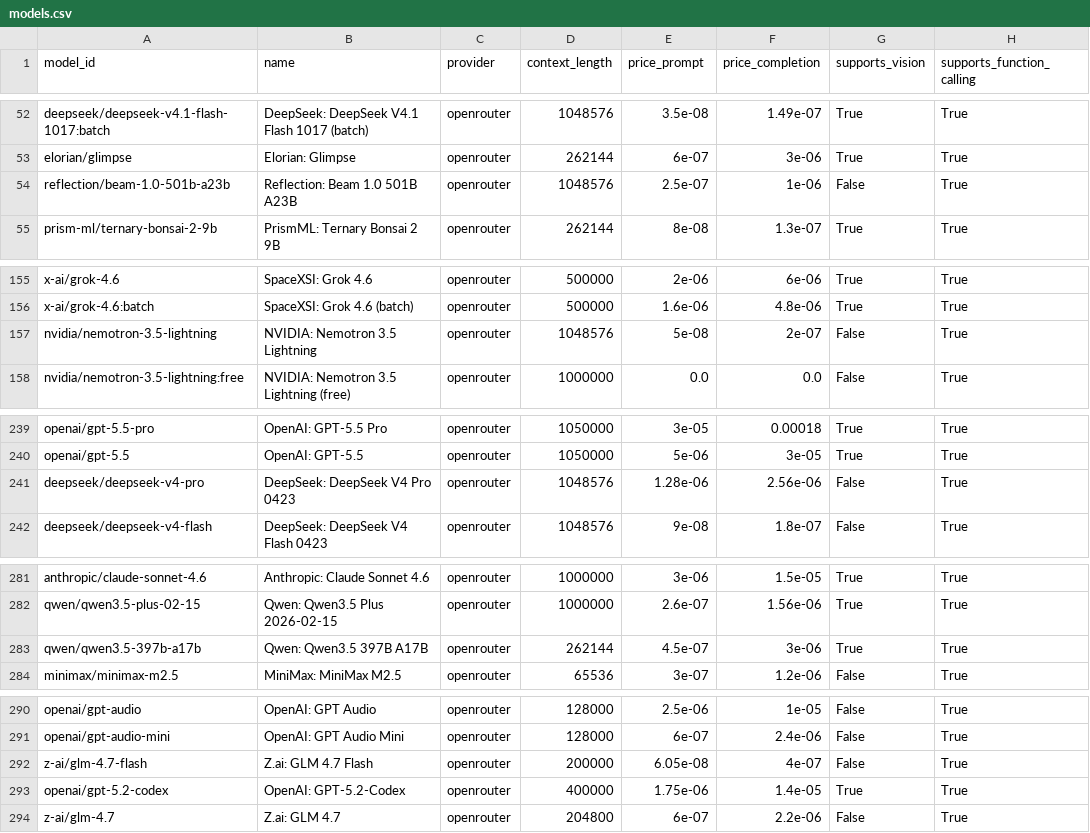
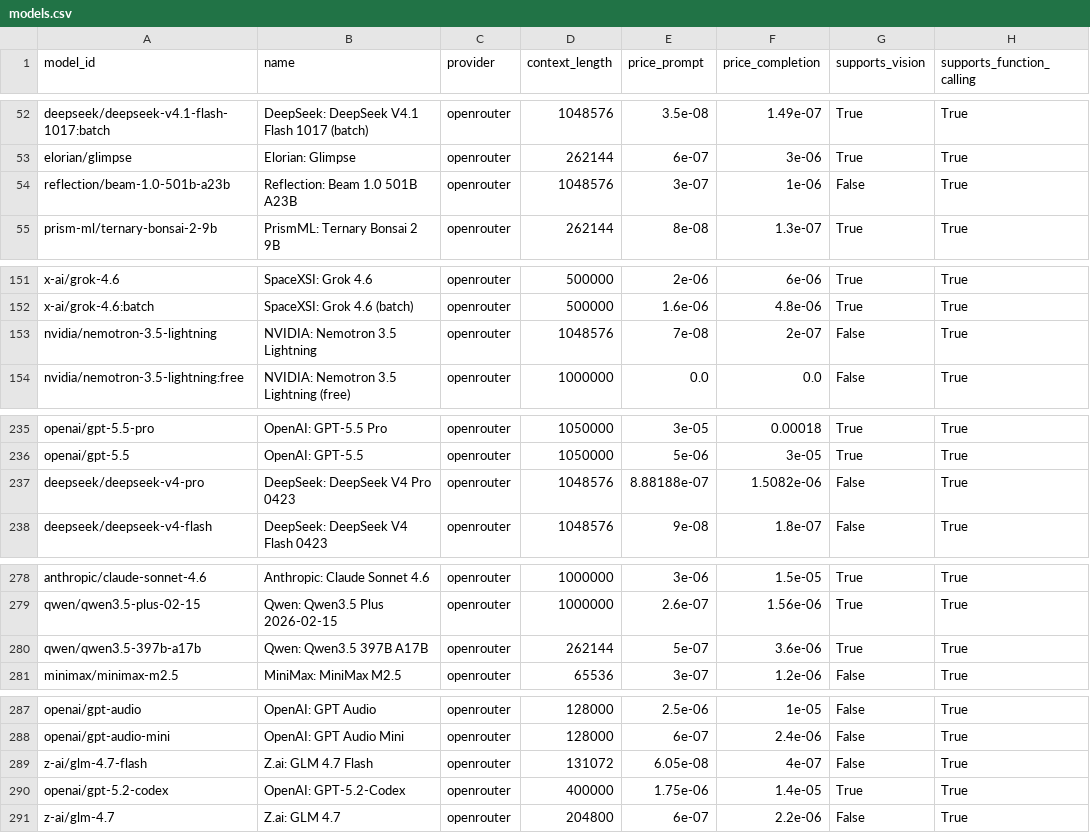
Before and after one commit to JamesPrial/fetcher, a CSV file: docs/models.csv, drawn as a sheet; only a part is shown, gaps mark what is left out; addresses are those after the commit; the diff covers the shown part only; the diff names each change by its address in the sheet, - before the commit and + after, or states it on an @@ line.

```diff
--- a/docs/models.csv
+++ b/docs/models.csv
-E54 (price_prompt): 2.5e-07
+E54 (price_prompt): 3e-07
-E153 (price_prompt): 5e-08
+E153 (price_prompt): 7e-08
-E237 (price_prompt): 1.28e-06
+E237 (price_prompt): 8.88188e-07
-F237 (price_completion): 2.56e-06
+F237 (price_completion): 1.5082e-06
-E280 (price_prompt): 4.5e-07
+E280 (price_prompt): 5e-07
-F280 (price_completion): 3e-06
+F280 (price_completion): 3.6e-06
-D289 (context_length): 200000
+D289 (context_length): 131072
```
Also changed, not shown: 5 added rows, 4 removed rows, 27 moved rows and 11 edited cells elsewhere in this file, 5 other files.
